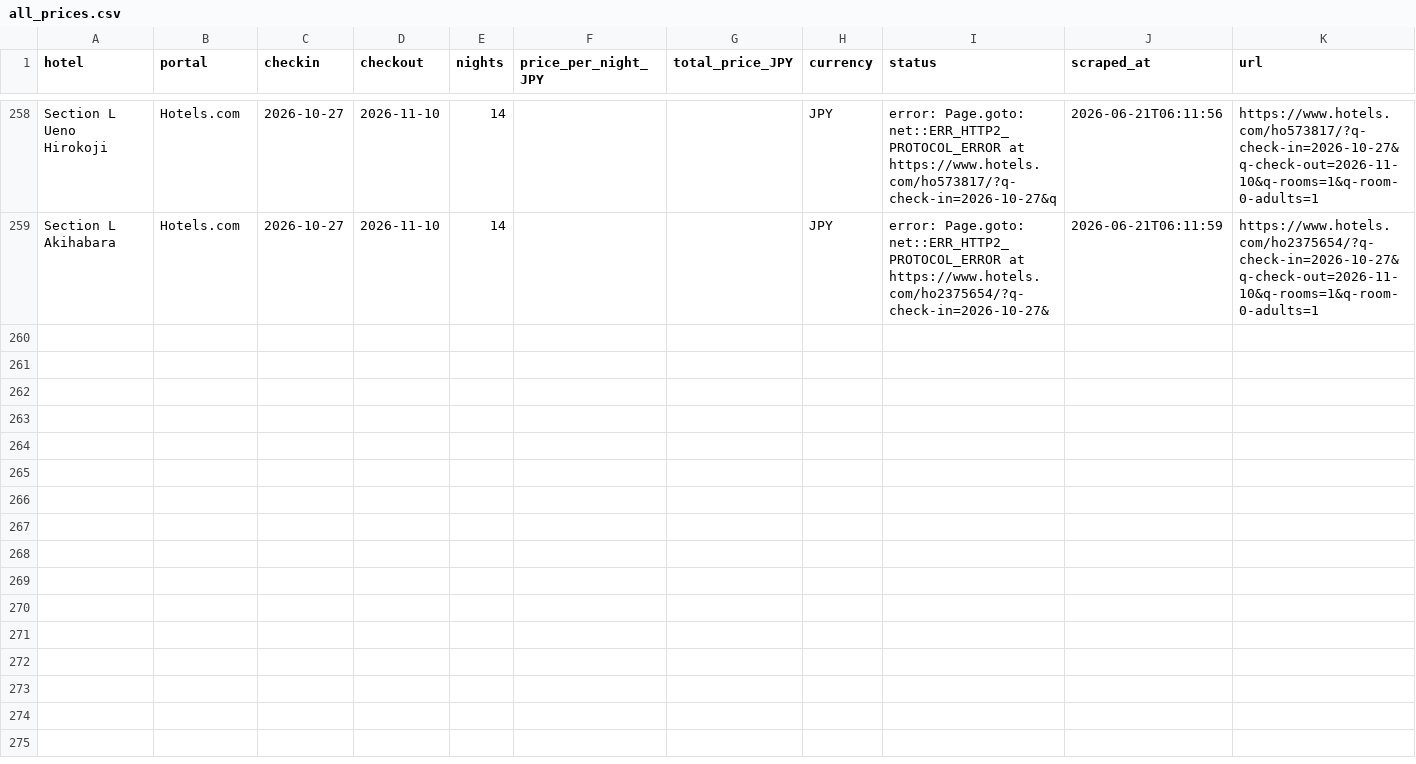
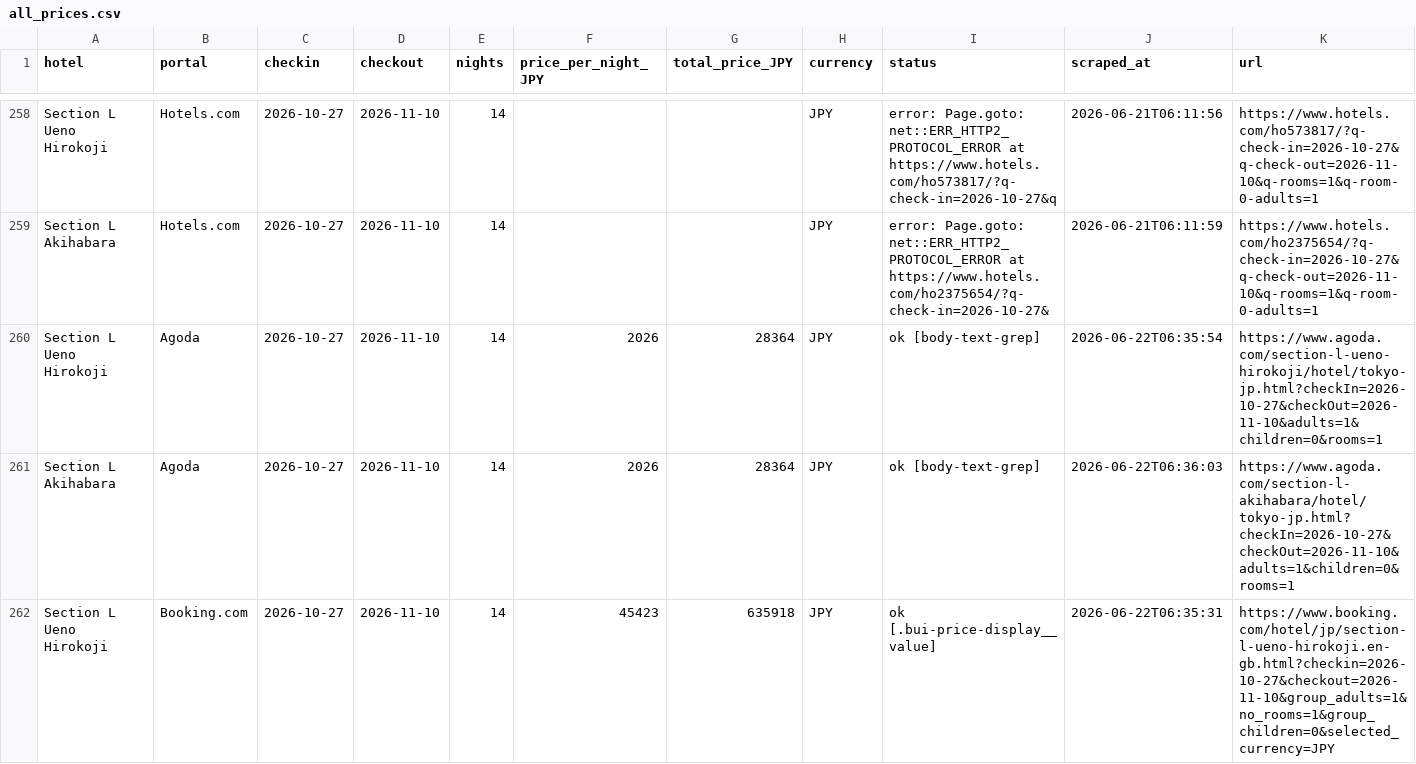
Before and after one commit to kat479/hotelprice, a CSV file: data/all_prices.csv, drawn as a sheet; only a part is shown, gaps mark what is left out; the diff covers the shown part only; the diff names each change by its address in the sheet, - before the commit and + after, or states it on an @@ line.

```diff
--- a/data/all_prices.csv
+++ b/data/all_prices.csv
+row 260: Section L Ueno Hirokoji | Agoda | 2026-10-27 | 2026-11-10 | 14 | 2026 | 28364 | JPY | ok [body-text-grep] | 2026-06-22T06:35:54 | https://www.agoda.com/section-l-ueno-hirokoji/hotel/tokyo-jp.html?checkIn=2026-10-27&checkOut=2026-11-10&adults=1&children=0&rooms=1
+row 261: Section L Akihabara | Agoda | 2026-10-27 | 2026-11-10 | 14 | 2026 | 28364 | JPY | ok [body-text-grep] | 2026-06-22T06:36:03 | https://www.agoda.com/section-l-akihabara/hotel/tokyo-jp.html?checkIn=2026-10-27&checkOut=2026-11-10&adults=1&children=0&rooms=1
+row 262: Section L Ueno Hirokoji | Booking.com | 2026-10-27 | 2026-11-10 | 14 | 45423 | 635918 | JPY | ok [.bui-price-display__value] | 2026-06-22T06:35:31 | https://www.booking.com/hotel/jp/section-l-ueno-hirokoji.en-gb.html?checkin=2026-10-27&checkout=2026-11-10&group_adults=1&no_rooms=1&group_children=0&selected_currency=JPY
```
Also changed, not shown: 3 added rows elsewhere in this file, data/agoda_2026-10-27_2026-11-10.csv, data/booking_2026-10-27_2026-11-10.csv, 1 other file.
